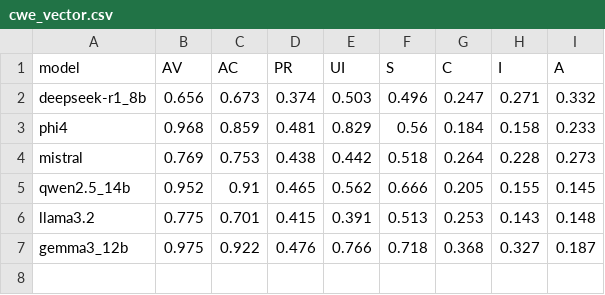
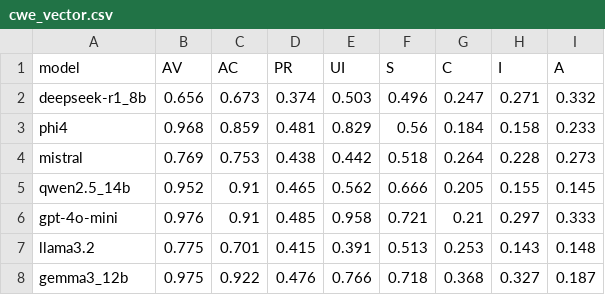
Before and after one commit to spritz-group/LLM-CVSS, a CSV file: results/cwe_vector.csv, drawn as a sheet; the diff names each change by its address in the sheet, - before the commit and + after, or states it on an @@ line.

```diff
--- a/results/cwe_vector.csv
+++ b/results/cwe_vector.csv
+row 6: gpt-4o-mini | 0.976 | 0.91 | 0.485 | 0.958 | 0.721 | 0.21 | 0.297 | 0.333
```
Also changed, not shown: results/components.csv, results/score.csv, 11 other files.
